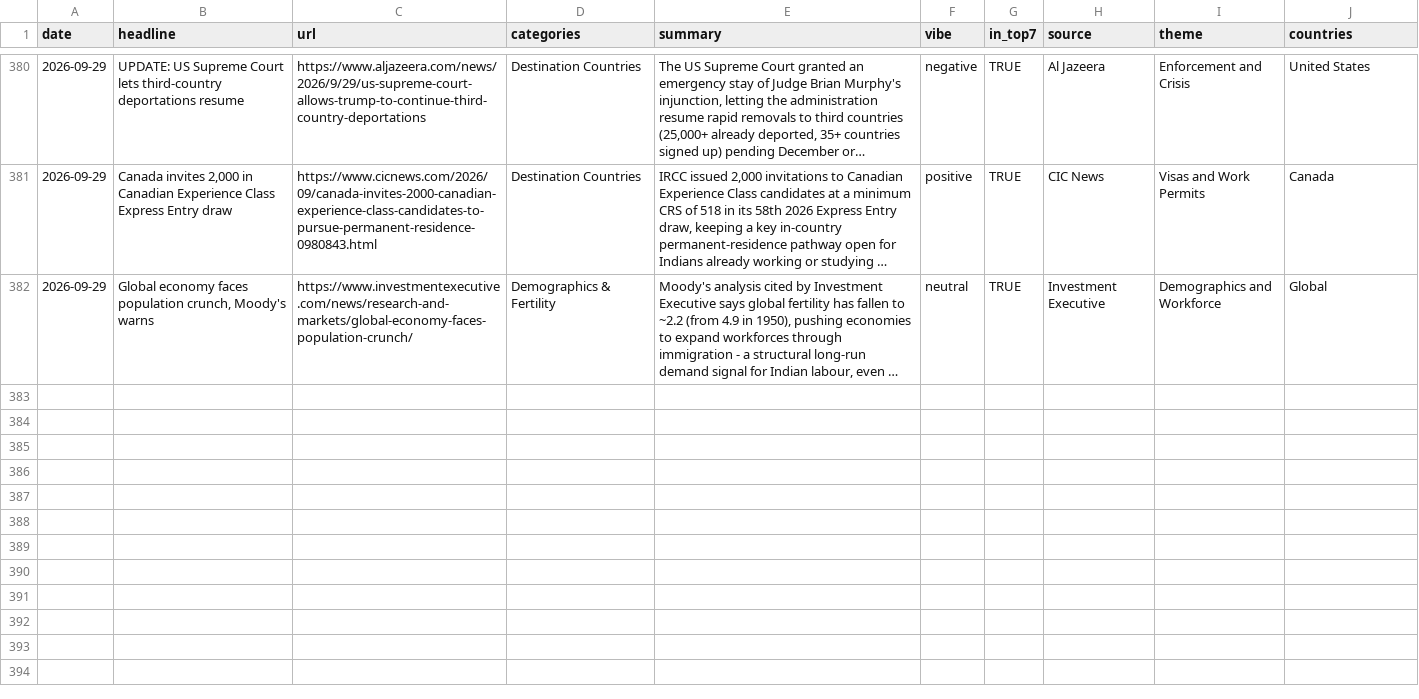
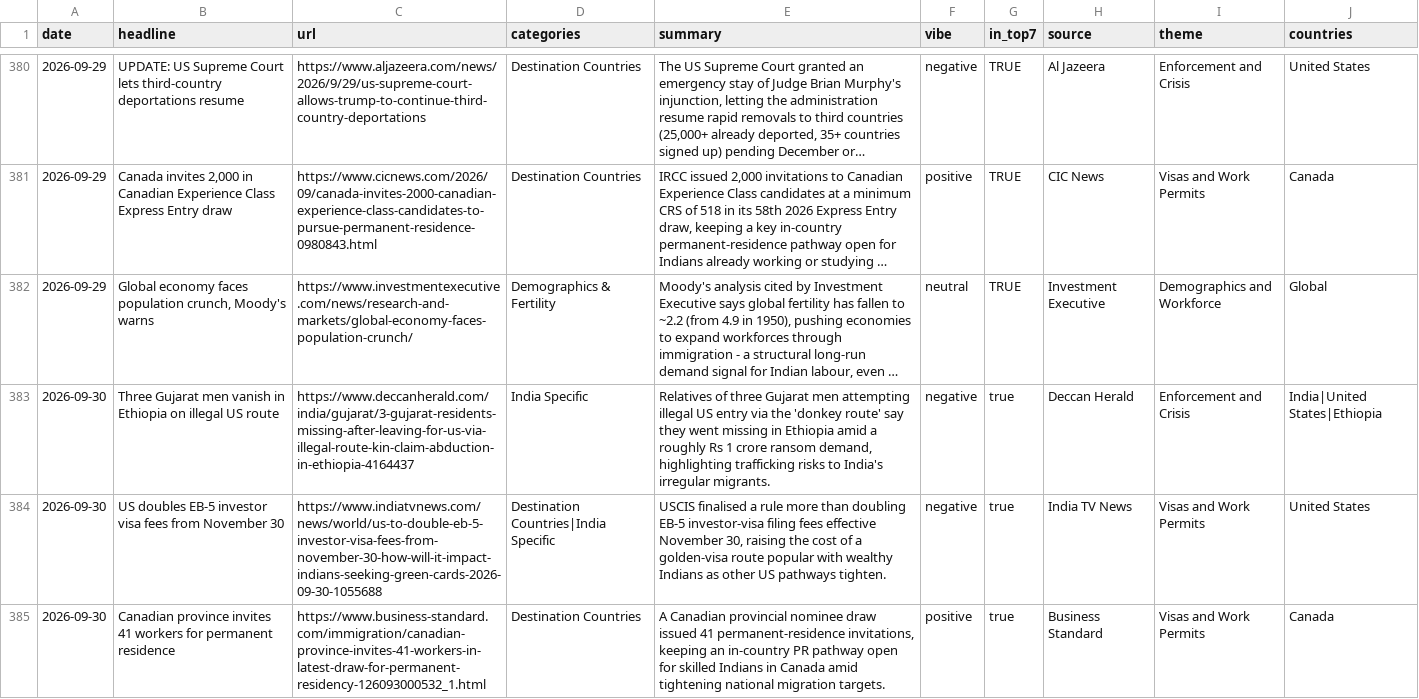
Before and after one commit to tharunkm-104/gati-gsm-news-tracker, a CSV file: data/items.csv, drawn as a sheet; only a part is shown, gaps mark what is left out; long unchanged cells end in …; the diff names each change by its address in the sheet, - before the commit and + after, or states it on an @@ line.

```diff
--- a/data/items.csv
+++ b/data/items.csv
+row 383: 2026-09-30 | Three Gujarat men vanish in Ethiopia on illegal US route | https://www.deccanherald.com/india/gujarat/3-gujarat-residents-missing-after-leaving-for-us-via-illegal-route-kin-claim-abduction-in-ethiopia-4164437 | India Specific | Relatives of three Gujarat men attempting illegal US entry via the 'donkey route' say they went missing in Ethiopia amid a roughly Rs 1 crore ransom demand, highlighting trafficking risks to India's irregular migrants. | negative | true | Deccan Herald | Enforcement and Crisis | India|United States|Ethiopia
+row 384: 2026-09-30 | US doubles EB-5 investor visa fees from November 30 | https://www.indiatvnews.com/news/world/us-to-double-eb-5-investor-visa-fees-from-november-30-how-will-it-impact-indians-seeking-green-cards-2026-09-30-1055688 | Destination Countries|India Specific | USCIS finalised a rule more than doubling EB-5 investor-visa filing fees effective November 30, raising the cost of a golden-visa route popular with wealthy Indians as other US pathways tighten. | negative | true | India TV News | Visas and Work Permits | United States
+row 385: 2026-09-30 | Canadian province invites 41 workers for permanent residence | https://www.business-standard.com/immigration/canadian-province-invites-41-workers-in-latest-draw-for-permanent-residency-126093000532_1.html | Destination Countries | A Canadian provincial nominee draw issued 41 permanent-residence invitations, keeping an in-country PR pathway open for skilled Indians in Canada amid tightening national migration targets. | positive | true | Business Standard | Visas and Work Permits | Canada
```
Also changed, not shown: 1 other file.
